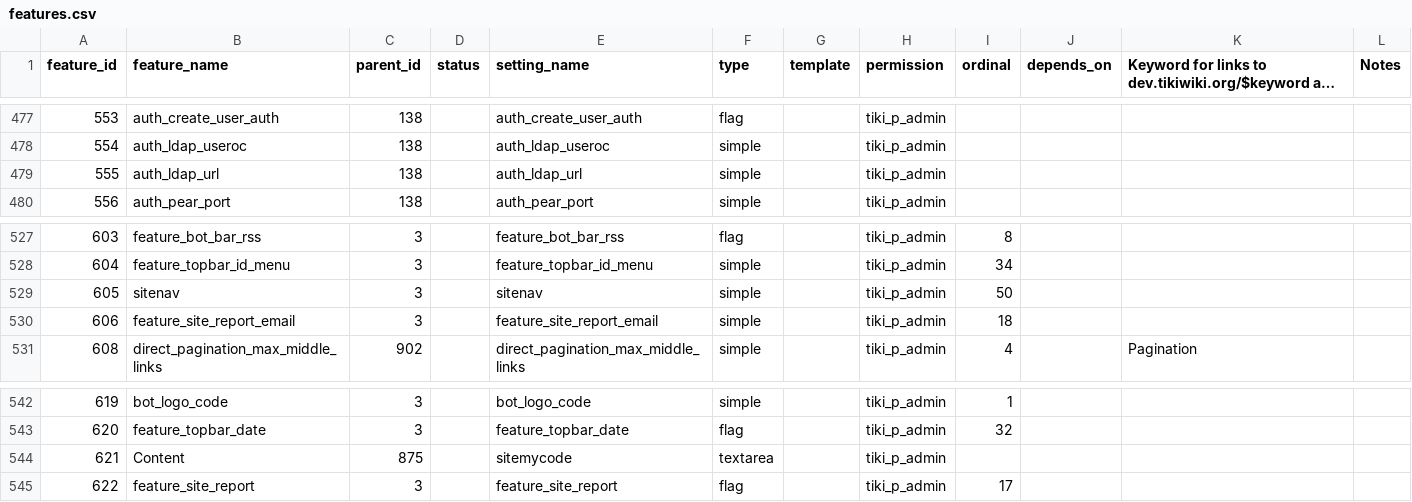
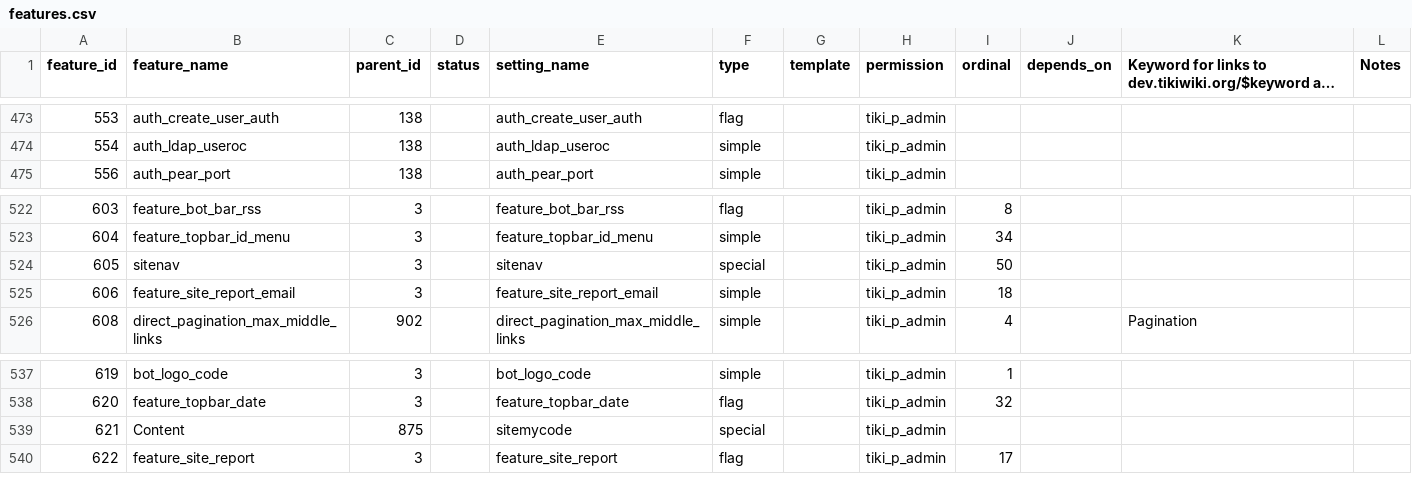
Before and after one commit to marclaporte/tiki, a CSV file: db/features.csv, drawn as a sheet; only a part is shown, gaps mark what is left out; long unchanged cells end in …; removed rows and columns are numbered as before the commit, all else as after; the diff covers the shown part only; the diff names each change by its address in the sheet, - before the commit and + after, or states it on an @@ line.

Commit message:
[FIX] more fix to tmeplates, fix to duplicate entries in db/features.csv please double check !
git-svn-id: file:///var/local/code.tiki.org/tikisvn/trunk@14320 b456876b-0849-0410-b77d-98878d47e9d5

```diff
--- a/db/features.csv
+++ b/db/features.csv
-row 479: 555 | auth_ldap_url | 138 |  | auth_ldap_url | simple |  | tiki_p_admin
-F524 (type): simple
+F524 (type): special
-F539 (type): textarea
+F539 (type): special
```
Also changed, not shown: 6 removed rows elsewhere in this file, 6 other files.
